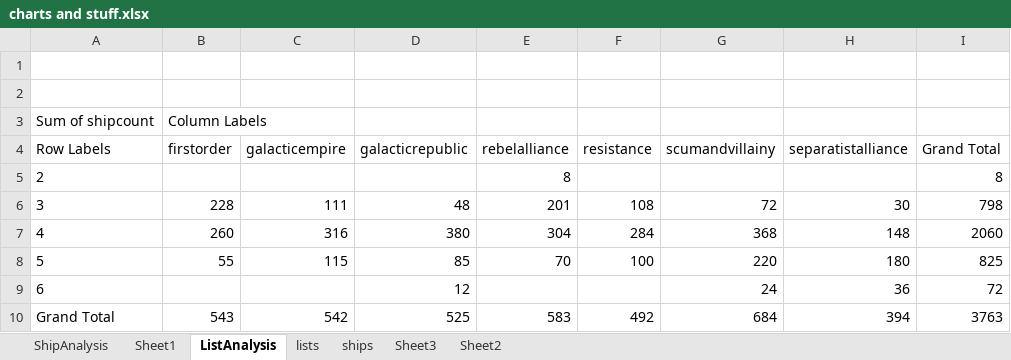
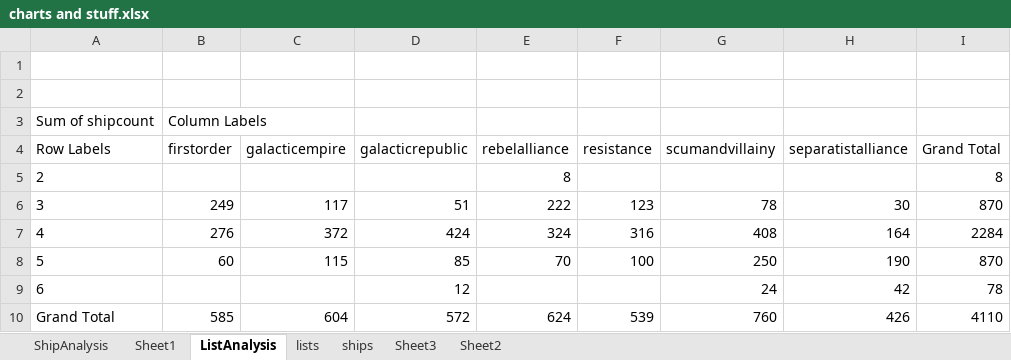
Before and after one commit to XPav/jtoanalysis, an Excel workbook: charts and stuff.xlsx, sheet ListAnalysis, drawn as a sheet; values as stored, in another font and other column widths than the file's, no borders; charts and pictures not drawn; the diff names each change by its address in the sheet, - before the commit and + after, or states it on an @@ line.

```diff
--- a/charts and stuff.xlsx (sheet ListAnalysis)
+++ b/charts and stuff.xlsx (sheet ListAnalysis)
-B6 (firstorder): 228
+B6 (firstorder): 249
-C6 (galacticempire): 111
+C6 (galacticempire): 117
-D6 (galacticrepublic): 48
+D6 (galacticrepublic): 51
-E6 (rebelalliance): 201
+E6 (rebelalliance): 222
-F6 (resistance): 108
+F6 (resistance): 123
-G6 (scumandvillainy): 72
+G6 (scumandvillainy): 78
-I6 (Grand Total): 798
+I6 (Grand Total): 870
-B7 (firstorder): 260
+B7 (firstorder): 276
-C7 (galacticempire): 316
+C7 (galacticempire): 372
-D7 (galacticrepublic): 380
+D7 (galacticrepublic): 424
-E7 (rebelalliance): 304
+E7 (rebelalliance): 324
-F7 (resistance): 284
+F7 (resistance): 316
-G7 (scumandvillainy): 368
+G7 (scumandvillainy): 408
-H7 (separatistalliance): 148
+H7 (separatistalliance): 164
-I7 (Grand Total): 2060
+I7 (Grand Total): 2284
-B8 (firstorder): 55
+B8 (firstorder): 60
-G8 (scumandvillainy): 220
+G8 (scumandvillainy): 250
-H8 (separatistalliance): 180
+H8 (separatistalliance): 190
-I8 (Grand Total): 825
+I8 (Grand Total): 870
-H9 (separatistalliance): 36
+H9 (separatistalliance): 42
-I9 (Grand Total): 72
+I9 (Grand Total): 78
-B10 (firstorder): 543
+B10 (firstorder): 585
-C10 (galacticempire): 542
+C10 (galacticempire): 604
-D10 (galacticrepublic): 525
+D10 (galacticrepublic): 572
-E10 (rebelalliance): 583
+E10 (rebelalliance): 624
-F10 (resistance): 492
+F10 (resistance): 539
-G10 (scumandvillainy): 684
+G10 (scumandvillainy): 760
-H10 (separatistalliance): 394
+H10 (separatistalliance): 426
-I10 (Grand Total): 3763
+I10 (Grand Total): 4110
```
Also changed, not shown: sheet ships, sheet lists, sheet ShipAnalysis, charts or pictures, 8 other files.
